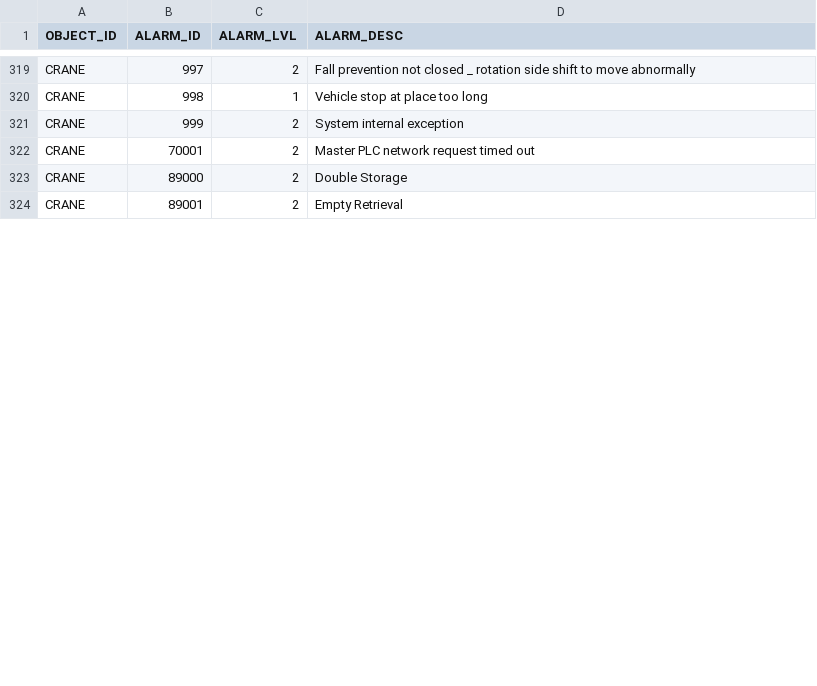
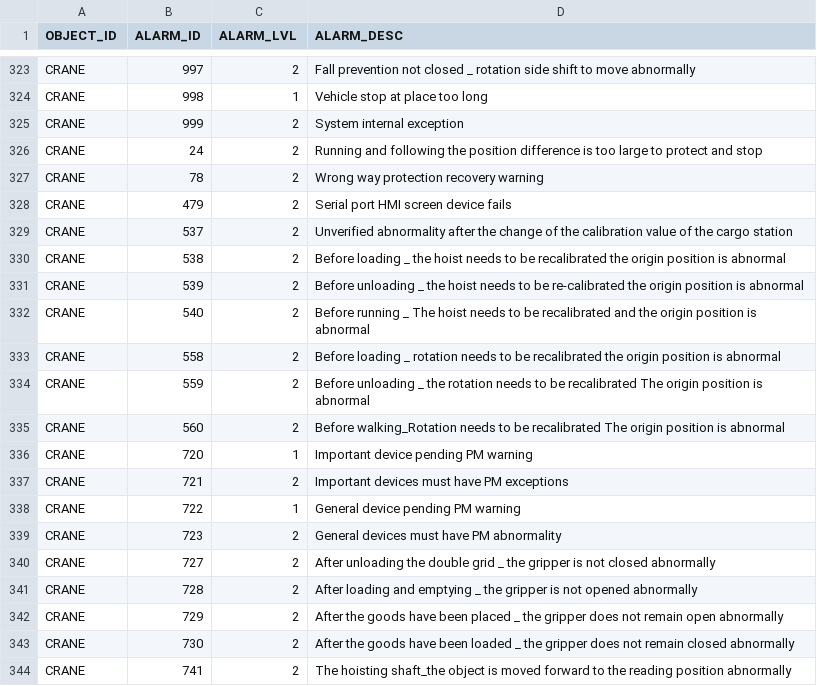
Before and after one commit to AK0-Leopard/OverheadHoistBuffer_ASE_K24, a CSV file: OverheadHoistBuffer_ASE_K24/BCWinForm/Config/ASE_K24/CSV/ALARMMAP.csv, drawn as a sheet; only a part is shown, gaps mark what is left out; the shorter side is filled out with more unchanged rows; the diff covers the shown part only; the diff names each change by its address in the sheet, - before the commit and + after, or states it on an @@ line.

Commit message:
更新Alarm Map

```diff
--- a/OverheadHoistBuffer_ASE_K24/BCWinForm/Config/ASE_K24/CSV/ALARMMAP.csv
+++ b/OverheadHoistBuffer_ASE_K24/BCWinForm/Config/ASE_K24/CSV/ALARMMAP.csv
+row 326: CRANE | 24 | 2 | Running and following the position difference is too large to protect and stop
+row 327: CRANE | 78 | 2 | Wrong way protection recovery warning
+row 328: CRANE | 479 | 2 | Serial port HMI screen device fails
+row 329: CRANE | 537 | 2 | Unverified abnormality after the change of the calibration value of the cargo station
+row 330: CRANE | 538 | 2 | Before loading _ the hoist needs to be recalibrated the origin position is abnormal
+row 331: CRANE | 539 | 2 | Before unloading _ the hoist needs to be re-calibrated the origin position is abnormal
+row 332: CRANE | 540 | 2 | Before running _ The hoist needs to be recalibrated and the origin position is abnormal
+row 333: CRANE | 558 | 2 | Before loading _ rotation needs to be recalibrated the origin position is abnormal
+row 334: CRANE | 559 | 2 | Before unloading _ the rotation needs to be recalibrated The origin position is abnormal
+row 335: CRANE | 560 | 2 | Before walking_Rotation needs to be recalibrated The origin position is abnormal
+row 336: CRANE | 720 | 1 | Important device pending PM warning
+row 337: CRANE | 721 | 2 | Important devices must have PM exceptions
+row 338: CRANE | 722 | 1 | General device pending PM warning
+row 339: CRANE | 723 | 2 | General devices must have PM abnormality
+row 340: CRANE | 727 | 2 | After unloading the double grid _ the gripper is not closed abnormally
+row 341: CRANE | 728 | 2 | After loading and emptying _ the gripper is not opened abnormally
+row 342: CRANE | 729 | 2 | After the goods have been placed _ the gripper does not remain open abnormally
+row 343: CRANE | 730 | 2 | After the goods have been loaded _ the gripper does not remain closed abnormally
+row 344: CRANE | 741 | 2 | The hoisting shaft_the object is moved forward to the reading position abnormally
```
Also changed, not shown: 19 added rows, 4 removed rows and 5 edited cells elsewhere in this file.
